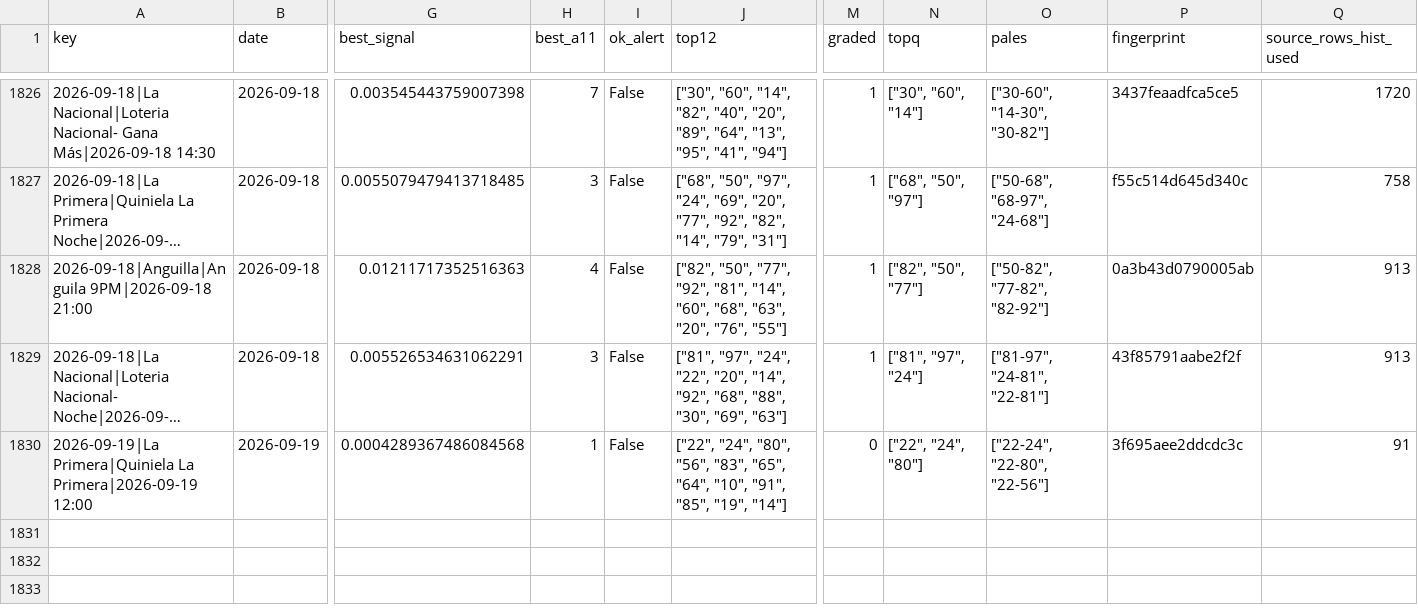
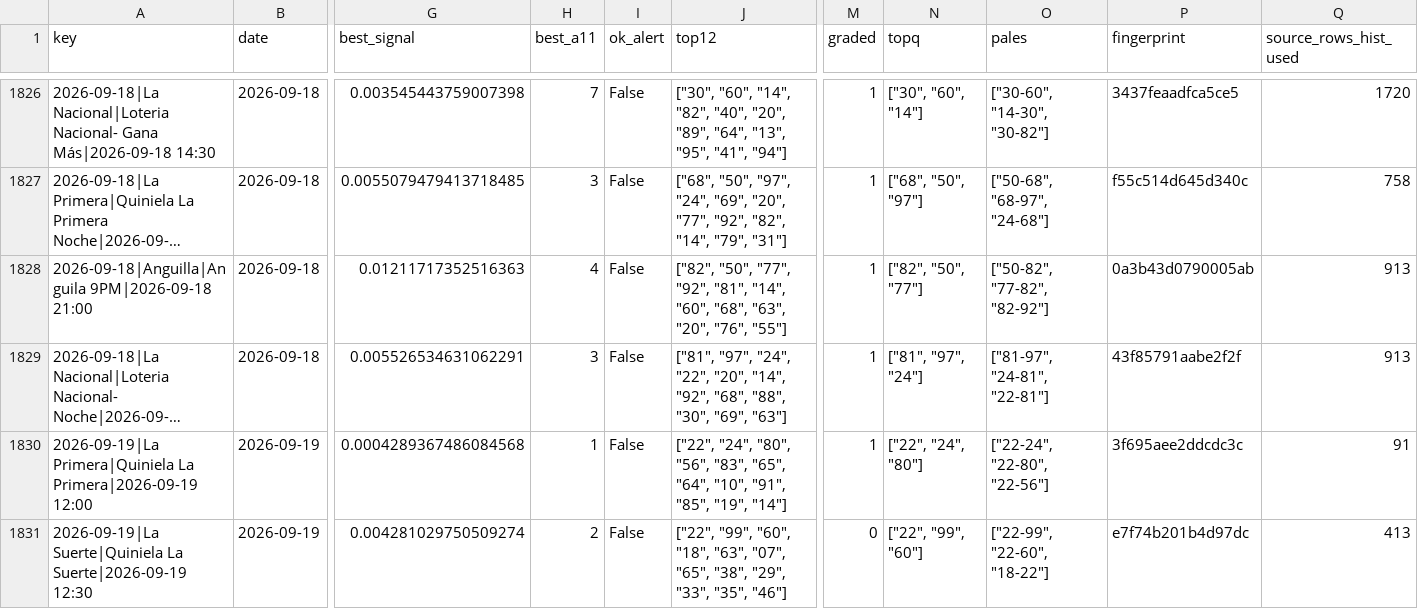
Before and after one commit to carbosota1/UPDATELOTMIX, a CSV file: data/picks_log.csv, drawn as a sheet; only a part is shown, gaps mark what is left out; long unchanged cells end in …; rows hold the shown columns only; the diff names each change by its address in the sheet, - before the commit and + after, or states it on an @@ line.

```diff
--- a/data/picks_log.csv
+++ b/data/picks_log.csv
-M1830 (graded): 0
+M1830 (graded): 1
+row 1831: 2026-09-19|La Suerte|Quiniela La Suerte|2026-09-19 12:30 | 2026-09-19 | 0.004281029750509274 | 2 | False | ["22", "99", "60", "18", "63", "07", "65", "38", "29", "33", "35", "46"] | 0 | ["22", "99", "60"] | ["22-99", "22-60", "18-22"] | e7f74b201b4d97dc | 413
```
Also changed, not shown: outputs/performance.csv, 3 other files.
